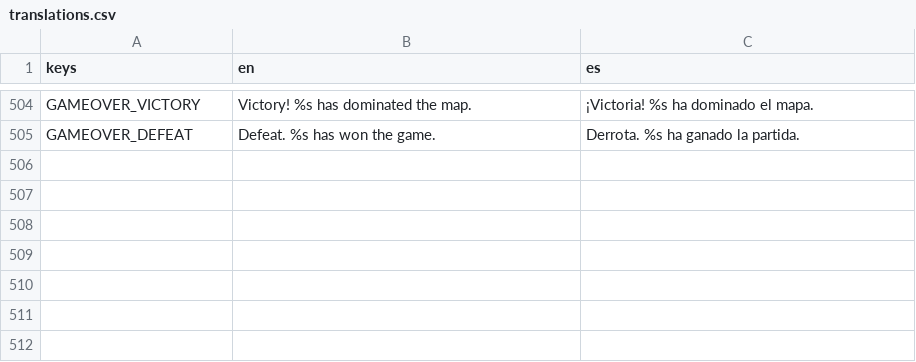
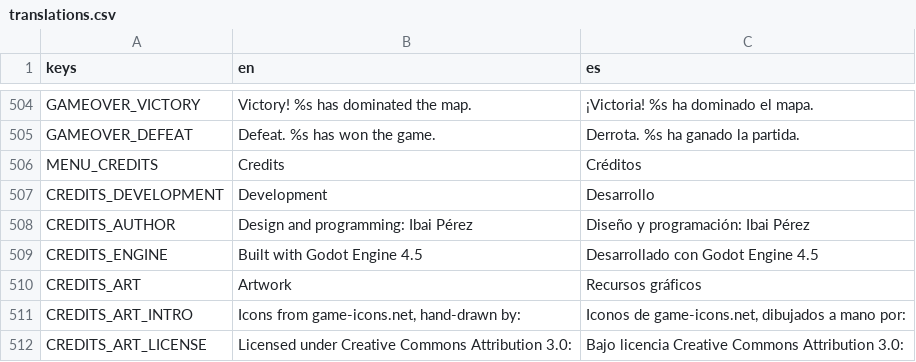
Before and after one commit to IbaiPerez/TFG-source, a CSV file: localization/translations.csv, drawn as a sheet; only a part is shown, gaps mark what is left out; the diff names each change by its address in the sheet, - before the commit and + after, or states it on an @@ line.

Commit message:
UI: pantalla de creditos con la atribucion CC BY de los iconos
La atribucion de game-icons.net no era un pendiente cosmetico: CC BY 3.0 obliga a
reconocer a los autores ALLI DONDE SE DISTRIBUYE la obra, asi que la memoria del
TFG no basta — la build publicada (la demo de itch.io del cap. 7) necesita la
mencion dentro del juego. Esta pantalla es lo que cumple esa condicion.

Contenido: desarrollo y motor, los SEIS autores concretos de los iconos
(Delapouite, Lorc, Quoting, Faithtoken, Willdabeast, Cathelineau), la mencion
literal que pide la fuente y el enlace a la licencia. La licencia pide reconocer
al AUTOR, no solo a la web que los aloja, de ahi la lista.

La mencion se deja en ingles A PROPOSITO: es la formula de atribucion de la
fuente, no texto de interfaz. El resto si va por i18n (7 claves nuevas en es/en).

Reutiliza UIDialog, como TutorialPanel y SaveLoadPanel, asi que el andamiaje
(velo, panel de pergamino, boton) no se duplica. Colores desde UITheme, sin
literales hex.

5 GUARDAS, y no son de interfaz sino de LICENCIA: si alguien vaciara la pantalla
o quitara la mencion, el juego dejaria de cumplir CC BY y nada mas lo detectaria
—sin error, sin crash, solo un incumplimiento silencioso. Se comprueba que la
mencion esta VISIBLE (recorriendo los Labels del arbol real), que nombra fuente y
licencia, que aparecen los seis autores, que las 7 claves traducen en ambos
idiomas y que el menu principal ofrece el boton (sin punto de entrada la pantalla
existe pero el jugador no la ve, y la atribucion no se cumpliria de hecho).
VERIFICADO EN ROJO: quitando la mencion, el primero falla.

Revisado el render real del panel, no solo el verde de los tests.

GUT 1405/1405, 93 scripts.

```diff
--- a/localization/translations.csv
+++ b/localization/translations.csv
+row 506: MENU_CREDITS | Credits | Créditos
+row 507: CREDITS_DEVELOPMENT | Development | Desarrollo
+row 508: CREDITS_AUTHOR | Design and programming: Ibai Pérez | Diseño y programación: Ibai Pérez
+row 509: CREDITS_ENGINE | Built with Godot Engine 4.5 | Desarrollado con Godot Engine 4.5
+row 510: CREDITS_ART | Artwork | Recursos gráficos
+row 511: CREDITS_ART_INTRO | Icons from game-icons.net, hand-drawn by: | Iconos de game-icons.net, dibujados a mano por:
+row 512: CREDITS_ART_LICENSE | Licensed under Creative Commons Attribution 3.0: | Bajo licencia Creative Commons Attribution 3.0:
```
Also changed, not shown: 8 other files.
